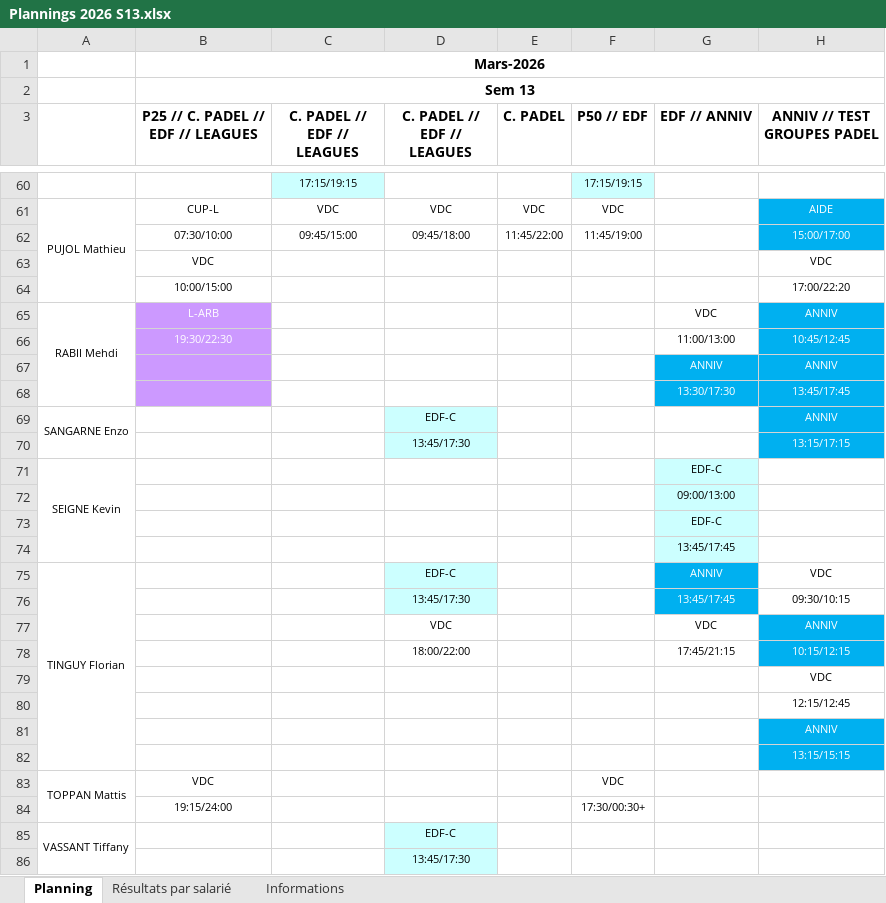
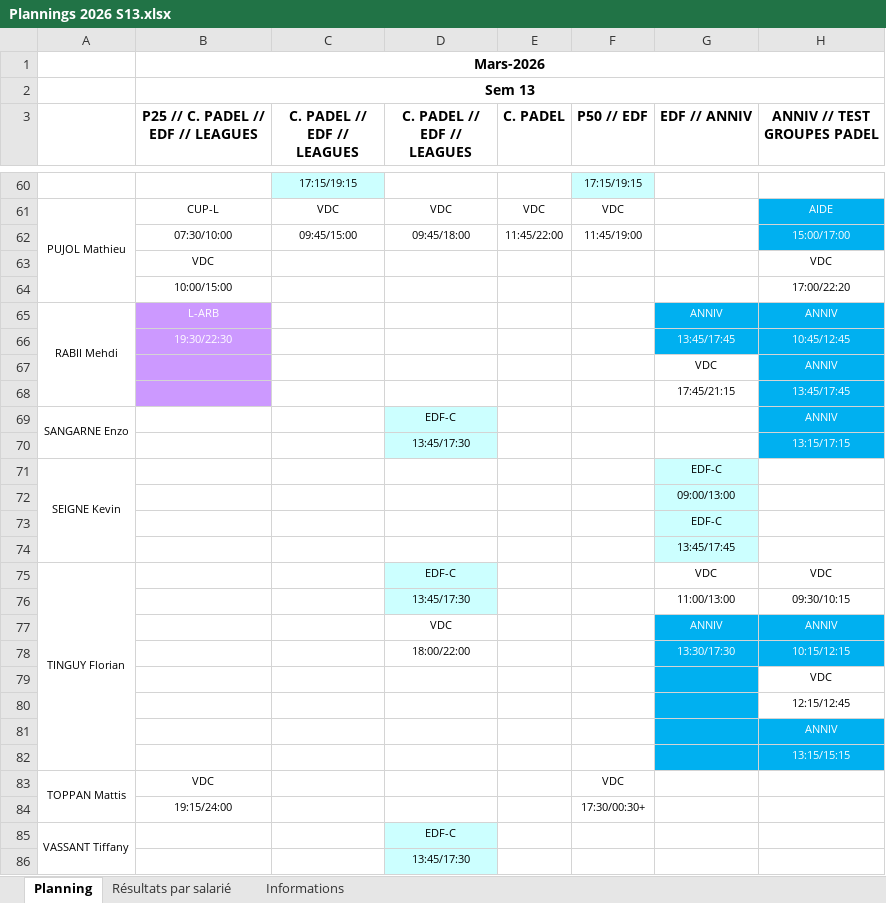
Before and after one commit to OhLaPey/planning-urbansoccer, an Excel workbook: Plannings 2026 S13.xlsx, sheet Planning, drawn as a sheet; only a part is shown, gaps mark what is left out; values as stored, in another font and other column widths than the file's, no borders; charts and pictures not drawn; the diff names each change by its address in the sheet, - before the commit and + after, or states it on an @@ line.

Commit message:
Sync planning SharePoint : S13

```diff
--- a/Plannings 2026 S13.xlsx (sheet Planning)
+++ b/Plannings 2026 S13.xlsx (sheet Planning)
-G65 (EDF // ANNIV): VDC
+G65 (EDF // ANNIV): ANNIV
@@ G65:G66 fill: none → #00B0F0, text colour: black → #FFFFFF @@
-G66 (EDF // ANNIV): 11:00/13:00
+G66 (EDF // ANNIV): 13:45/17:45
-G67 (EDF // ANNIV): ANNIV
+G67 (EDF // ANNIV): VDC
@@ G67:G68 fill: #00B0F0 → none, text colour: #FFFFFF → black @@
-G68 (EDF // ANNIV): 13:30/17:30
+G68 (EDF // ANNIV): 17:45/21:15
-G75 (EDF // ANNIV): ANNIV
+G75 (EDF // ANNIV): VDC
@@ G75:G76 fill: #00B0F0 → none, text colour: #FFFFFF → black @@
-G76 (EDF // ANNIV): 13:45/17:45
+G76 (EDF // ANNIV): 11:00/13:00
-G77 (EDF // ANNIV): VDC
+G77 (EDF // ANNIV): ANNIV
-G77:G82 fill: none
+G77:G82 fill: #00B0F0
-G77:G78 text colour: black
+G77:G78 text colour: #FFFFFF
-G78 (EDF // ANNIV): 17:45/21:15
+G78 (EDF // ANNIV): 13:30/17:30
```
Also changed, not shown: charts or pictures.
